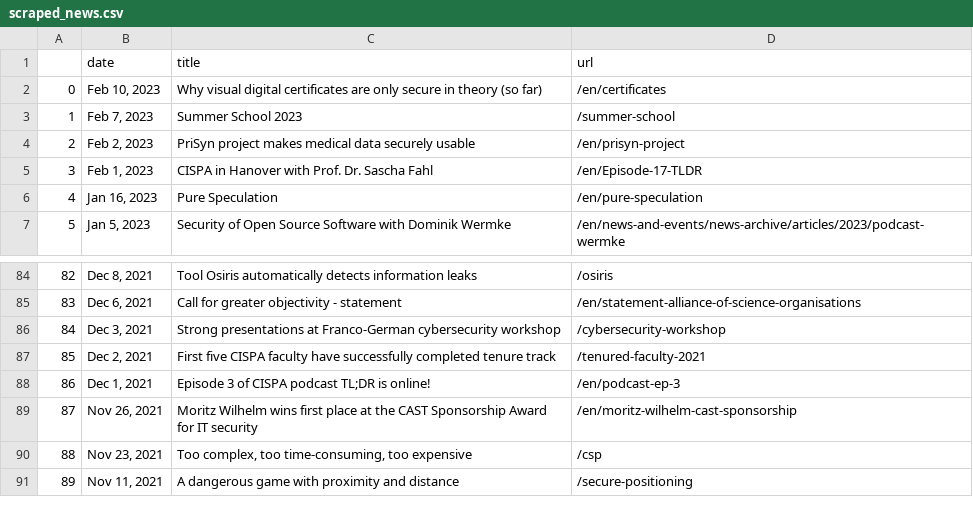
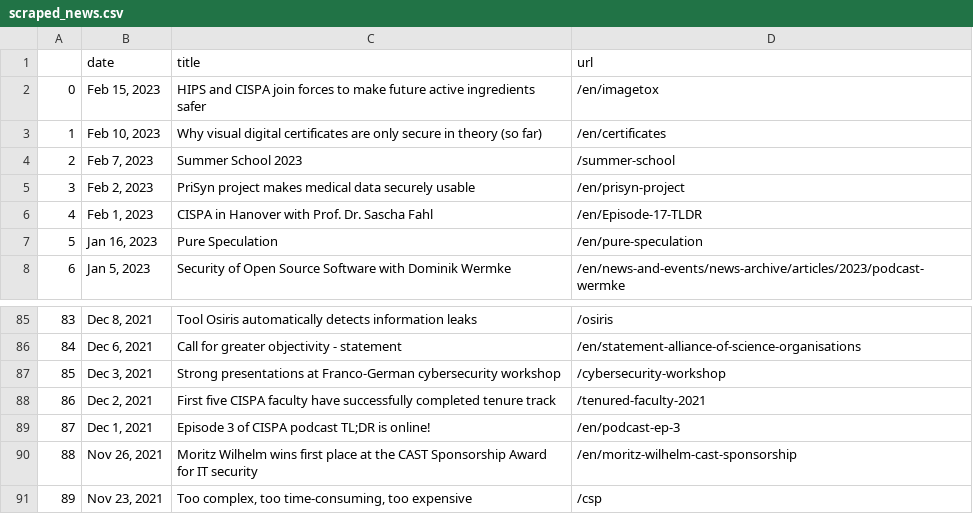
Before and after one commit to gbolduan/data_harvest, a CSV file: scraped_news.csv, drawn as a sheet; only a part is shown, gaps mark what is left out; removed rows and columns are numbered as before the commit, all else as after; the diff names each change by its address in the sheet, - before the commit and + after, or states it on an @@ line.

```diff
--- a/scraped_news.csv
+++ b/scraped_news.csv
+row 2: 0 | Feb 15, 2023 | HIPS and CISPA join forces to make future active ingredients safer | /en/imagetox
@@ column A renumbered between rows 3 and 91 @@
-row 91: 89 | Nov 11, 2021 | A dangerous game with proximity and distance | /secure-positioning
```
